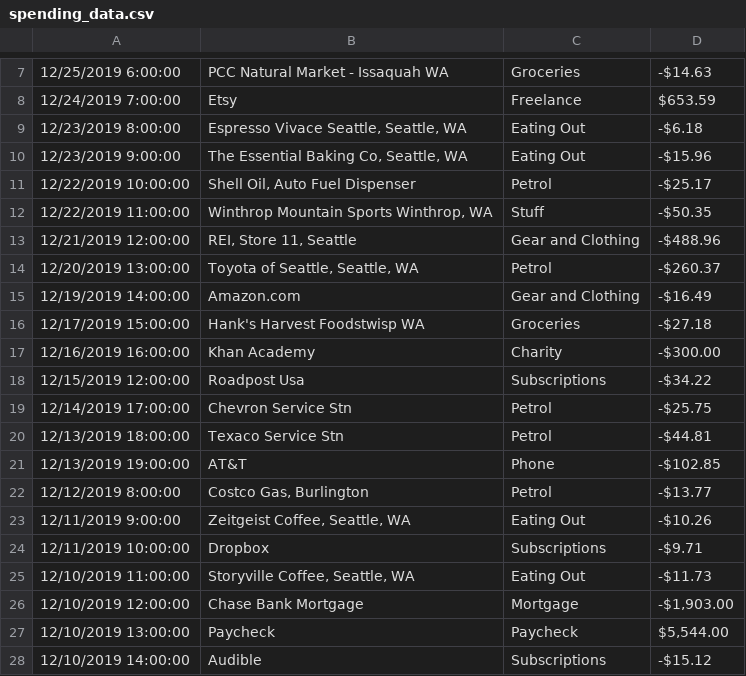
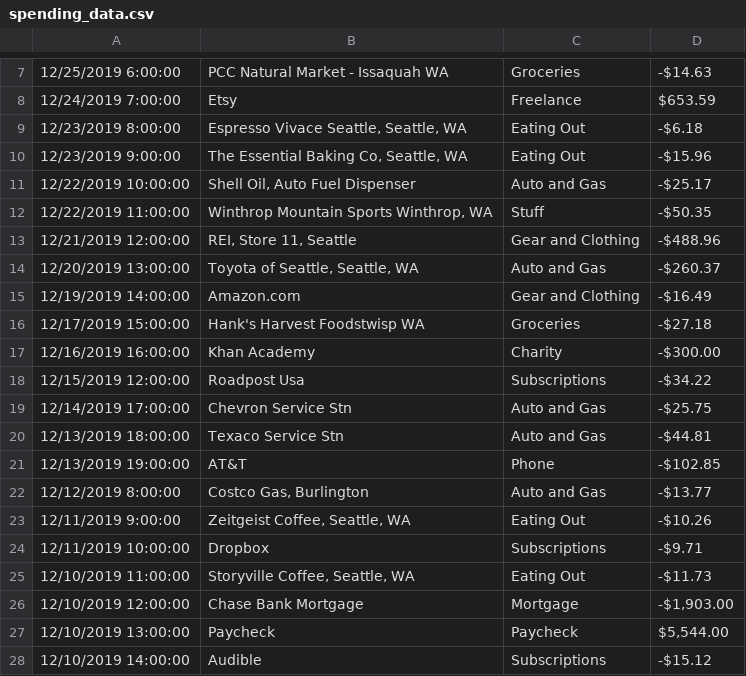
Before and after one commit to Liviter/python-collections-budget, a CSV file: data/spending_data.csv, drawn as a sheet; only a part is shown, gaps mark what is left out.

```diff
--- a/data/spending_data.csv
+++ b/data/spending_data.csv
@@ -10,6 +10,6 @@
 12/23/2019 9:00:00,"The Essential Baking Co, Seattle, WA",Eating Out,-$15.96
-12/22/2019 10:00:00,"Shell Oil, Auto Fuel Dispenser",Petrol,-$25.17
+12/22/2019 10:00:00,"Shell Oil, Auto Fuel Dispenser",Auto and Gas,-$25.17
 12/22/2019 11:00:00,"Winthrop Mountain Sports Winthrop, WA",Stuff,-$50.35
 12/21/2019 12:00:00,"REI, Store 11, Seattle",Gear and Clothing,-$488.96
-12/20/2019 13:00:00,"Toyota of Seattle, Seattle, WA",Petrol,-$260.37
+12/20/2019 13:00:00,"Toyota of Seattle, Seattle, WA",Auto and Gas,-$260.37
 12/19/2019 14:00:00,Amazon.com,Gear and Clothing,-$16.49
@@ -18,6 +18,6 @@
 12/15/2019 12:00:00,Roadpost Usa,Subscriptions,-$34.22
-12/14/2019 17:00:00,Chevron Service Stn,Petrol,-$25.75
-12/13/2019 18:00:00,Texaco Service Stn,Petrol,-$44.81
+12/14/2019 17:00:00,Chevron Service Stn,Auto and Gas,-$25.75
+12/13/2019 18:00:00,Texaco Service Stn,Auto and Gas,-$44.81
 12/13/2019 19:00:00,AT&T,Phone,-$102.85
-12/12/2019 8:00:00,"Costco Gas, Burlington",Petrol,-$13.77
+12/12/2019 8:00:00,"Costco Gas, Burlington",Auto and Gas,-$13.77
 12/11/2019 9:00:00,"Zeitgeist Coffee, Seattle, WA",Eating Out,-$10.26
```
Also changed, not shown: 2 other files.
